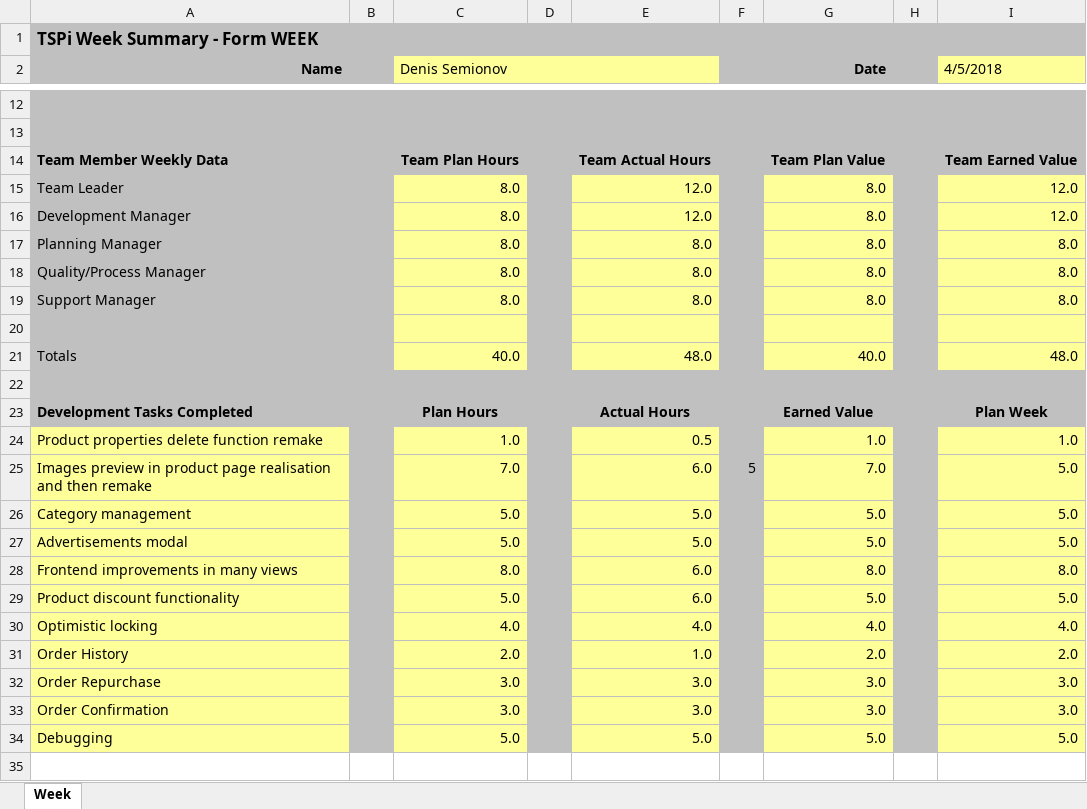
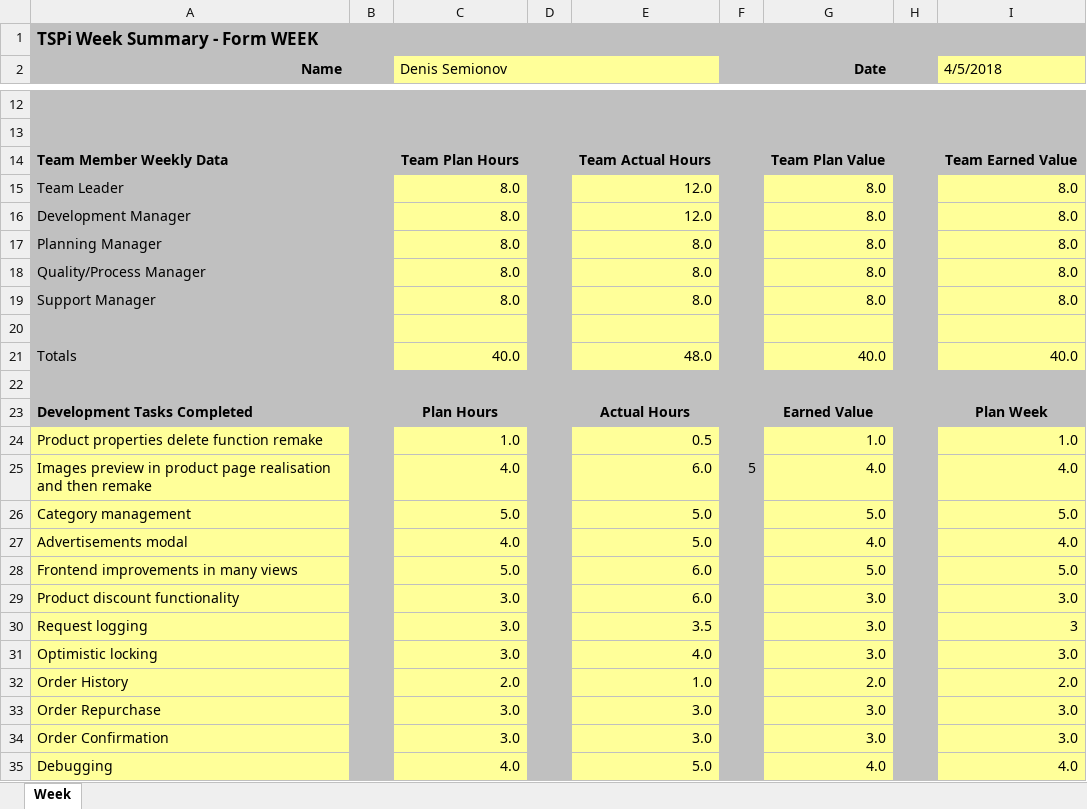
Before and after one commit to GryffindorMIF/TSP, an Excel workbook: WEEK formos/WEEK 05-04.xlsx, sheet Week, drawn as a sheet; only a part is shown, gaps mark what is left out; values as stored, in another font and other column widths than the file's, no borders; charts and pictures not drawn; addresses are those after the commit; the diff names each change by its address in the sheet, - before the commit and + after, or states it on an @@ line.

Commit message:
Week formos

```diff
--- a/WEEK formos/WEEK 05-04.xlsx (sheet Week)
+++ b/WEEK formos/WEEK 05-04.xlsx (sheet Week)
-I15:I16 (4/5/2018): 12.0
+I15:I16 (4/5/2018): 8.0
-I21 (4/5/2018): 48.0
+I21 (4/5/2018): 40.0
-C25 (Denis Semionov): 7.0
+C25 (Denis Semionov): 4.0
-G25 (Date): 7.0
+G25 (Date): 4.0
-I25 (4/5/2018): 5.0
+I25 (4/5/2018): 4.0
-C27 (Denis Semionov): 5.0
+C27 (Denis Semionov): 4.0
-G27 (Date): 5.0
+G27 (Date): 4.0
-I27 (4/5/2018): 5.0
+I27 (4/5/2018): 4.0
-C28 (Denis Semionov): 8.0
+C28 (Denis Semionov): 5.0
-G28 (Date): 8.0
+G28 (Date): 5.0
-I28 (4/5/2018): 8.0
+I28 (4/5/2018): 5.0
-C29 (Denis Semionov): 5.0
+C29 (Denis Semionov): 3.0
-G29 (Date): 5.0
+G29 (Date): 3.0
-I29 (4/5/2018): 5.0
+I29 (4/5/2018): 3.0
+row 30: Request logging |  | 3.0 |  | 3.5 |  | 3.0 |  | 3
-C31 (Denis Semionov): 4.0
+C31 (Denis Semionov): 3.0
-G31 (Date): 4.0
+G31 (Date): 3.0
-I31 (4/5/2018): 4.0
+I31 (4/5/2018): 3.0
-C35 (Denis Semionov): 5.0
+C35 (Denis Semionov): 4.0
-G35 (Date): 5.0
+G35 (Date): 4.0
-I35 (4/5/2018): 5.0
+I35 (4/5/2018): 4.0
```
Also changed, not shown: formulas that keep their value, charts or pictures, 1 other file.
